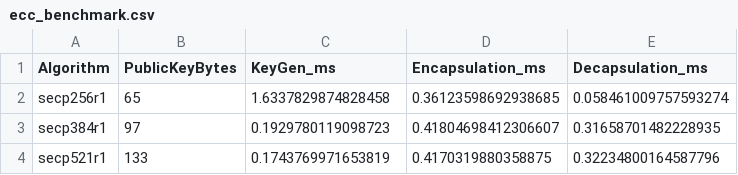
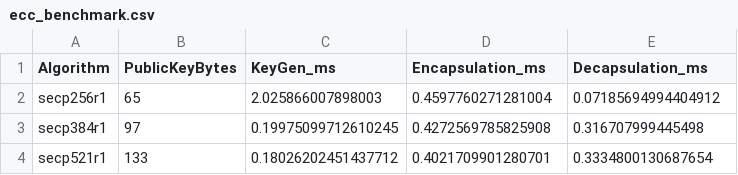
Before and after one commit to Aprilanna6/pqc-benchmark, a CSV file: Server/ecc_benchmark.csv, drawn as a sheet.

```diff
--- a/Server/ecc_benchmark.csv
+++ b/Server/ecc_benchmark.csv
@@ -1,4 +1,4 @@
 Algorithm,PublicKeyBytes,KeyGen_ms,Encapsulation_ms,Decapsulation_ms
-secp256r1,65,1.6337829874828458,0.36123598692938685,0.058461009757593274
-secp384r1,97,0.1929780119098723,0.41804698412306607,0.31658701482228935
-secp521r1,133,0.1743769971653819,0.4170319880358875,0.32234800164587796
+secp256r1,65,2.025866007898003,0.4597760271281004,0.07185694994404912
+secp384r1,97,0.19975099712610245,0.4272569785825908,0.316707999445498
+secp521r1,133,0.18026202451437712,0.4021709901280701,0.3334800130687654
```
Also changed, not shown: Laptop/ecc_benchmark.csv, Mobile/ecc_benchmark.csv, 4 other files.
